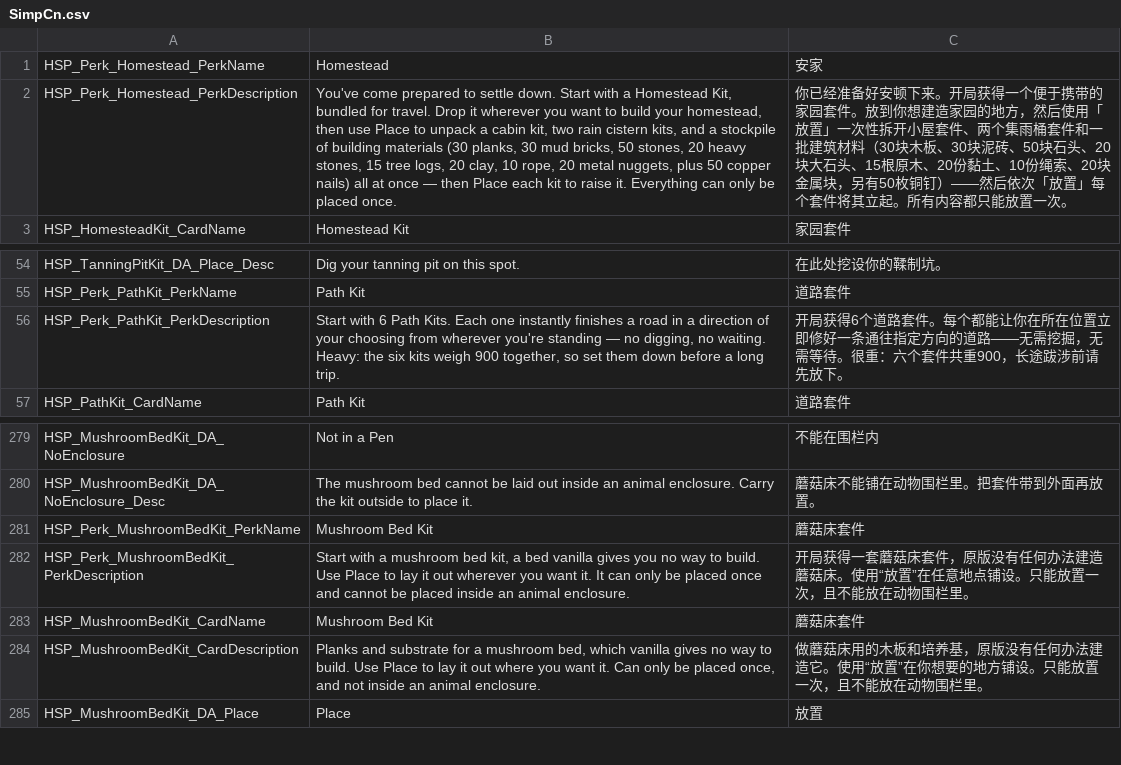
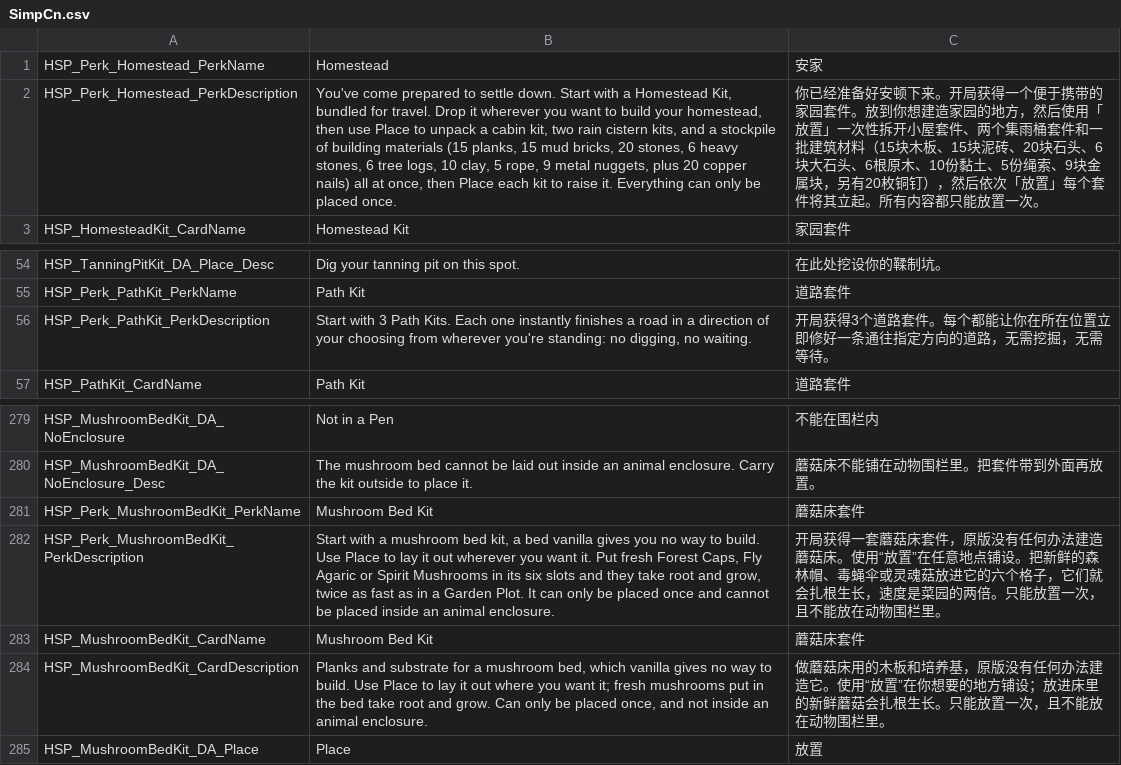
Before and after one commit to Jaredcscott/CSFF_Mods_CrispyWhips, a CSV file: Homestead_Perks/Localization/SimpCn.csv, drawn as a sheet; only a part is shown, gaps mark what is left out; the diff names each change by its address in the sheet, - before the commit and + after, or states it on an @@ line.

```diff
--- a/Homestead_Perks/Localization/SimpCn.csv
+++ b/Homestead_Perks/Localization/SimpCn.csv
-B2: …building materials (30 planks, 30 mud bricks, 50 stones, 20 heavy stones, 15 tree logs, 20 clay, 10 rope, 20 metal nuggets, plus 50 copper nails) all at once — then Place…
+B2: …building materials (15 planks, 15 mud bricks, 20 stones, 6 heavy stones, 6 tree logs, 10 clay, 5 rope, 9 metal nuggets, plus 20 copper nails) all at once, then Place…
-C2: …筑材料（30块木板、30块泥砖、50块石头、20块大石头、15根原木、20份黏土、10份绳索、20块金属块，另有50枚铜钉）——然后依次…
+C2: …筑材料（15块木板、15块泥砖、20块石头、6块大石头、6根原木、10份黏土、5份绳索、9块金属块，另有20枚铜钉），然后依次…
-B56: Start with 6 Path Kits. Each one instantly finishes a road in a direction of your choosing from wherever you're standing — no digging, no waiting. Heavy: the six kits weigh 900 together, so set them down before a long trip.
+B56: Start with 3 Path Kits. Each one instantly finishes a road in a direction of your choosing from wherever you're standing: no digging, no waiting.
-C56: 开局获得6个道路套件。每个都能让你在所在位置立即修好一条通往指定方向的道路——无需挖掘，无需等待。很重：六个套件共重900，长途跋涉前请先放下。
+C56: 开局获得3个道路套件。每个都能让你在所在位置立即修好一条通往指定方向的道路，无需挖掘，无需等待。
-B282: …want it. It can…
+B282: …want it. Put fresh Forest Caps, Fly Agaric or Spirit Mushrooms in its six slots and they take root and grow, twice as fast as in a Garden Plot. It can…
-C282: …点铺设。只能放置…
+C282: …点铺设。把新鲜的森林帽、毒蝇伞或灵魂菇放进它的六个格子，它们就会扎根生长，速度是菜园的两倍。只能放置…
-B284: …you want it. Can only…
+B284: …you want it; fresh mushrooms put in the bed take root and grow. Can only…
-C284: …地方铺设。只能放…
+C284: …地方铺设；放进床里的新鲜蘑菇会扎根生长。只能放…
```
Also changed, not shown: Homestead_Perks/Localization/SimpEn.csv, 23 other files.
